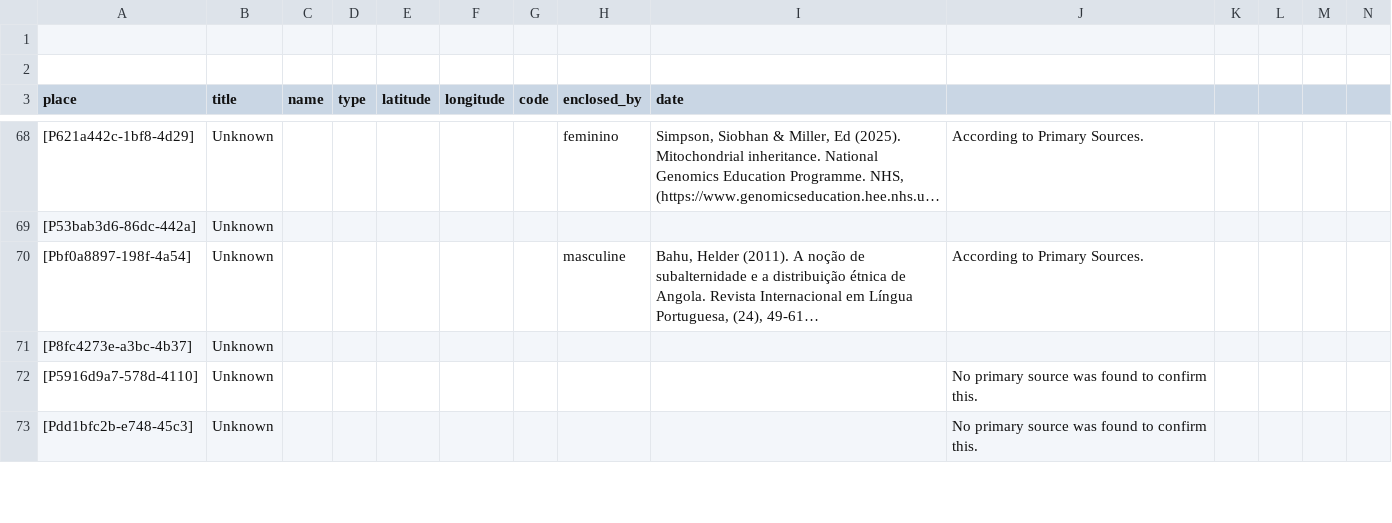
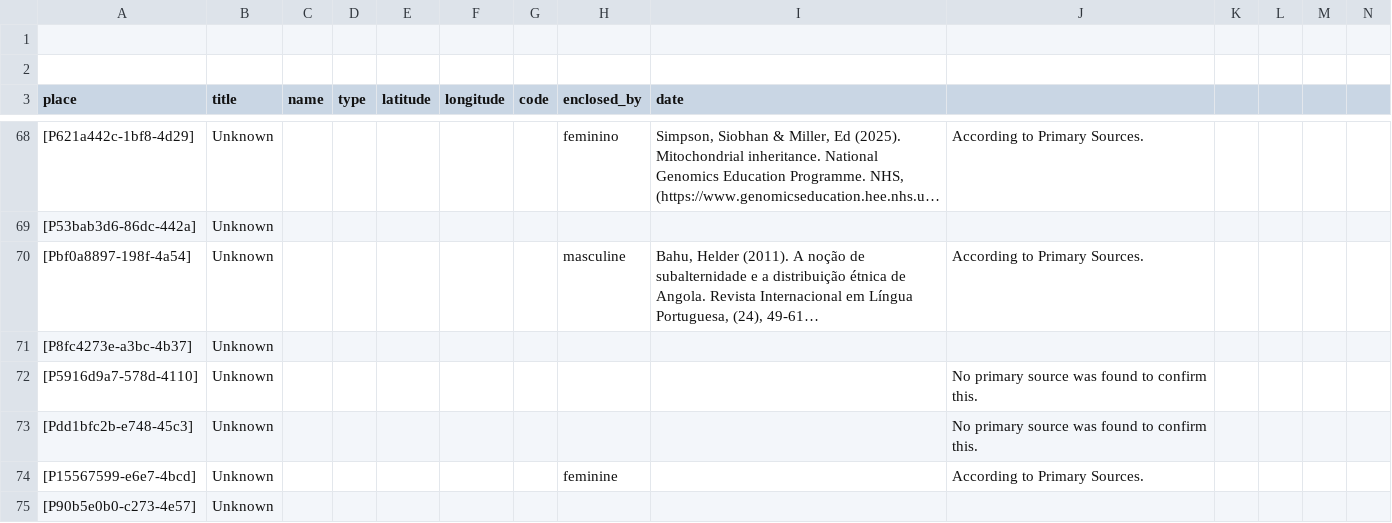
Before and after one commit to historytracers/historytracers, a CSV file: csv/families_en-US.csv, drawn as a sheet; only a part is shown, gaps mark what is left out; long unchanged cells end in …; rows hold the shown columns only; the diff covers the shown part only; the diff names each change by its address in the sheet, - before the commit and + after, or states it on an @@ line.

Commit message:
great_zimbabwe: Families; Fix

```diff
--- a/csv/families_en-US.csv
+++ b/csv/families_en-US.csv
+row 74: [P15567599-e6e7-4bcd] | Unknown |  |  |  |  |  | feminine |  | According to Primary Sources.
+row 75: [P90b5e0b0-c273-4e57] | Unknown
```
Also changed, not shown: 5 added rows elsewhere in this file, csv/families_es-ES.csv, csv/families_pt-BR.csv, 12 other files.
